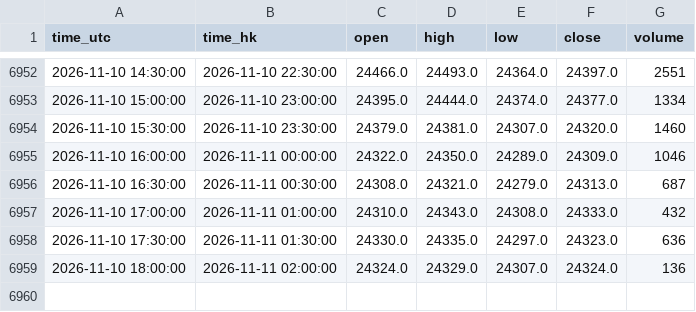
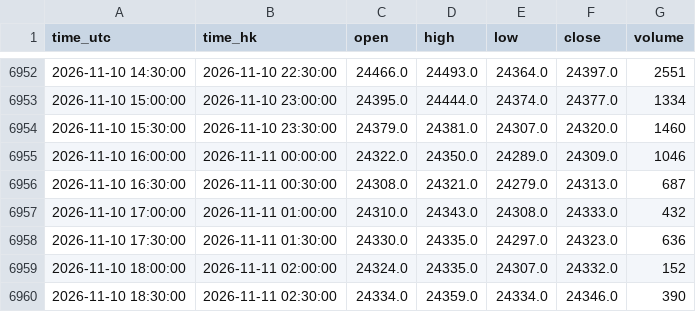
Before and after one commit to ronaldo8282/rs-us-daily, a CSV file: docs/tpo/data/HSIF_HKEX_HSI1_30m.csv, drawn as a sheet; only a part is shown, gaps mark what is left out.

Commit message:
chore(tpo): HSIF live 30m session update 2026-11-11 09:11 HKT

```diff
--- a/docs/tpo/data/HSIF_HKEX_HSI1_30m.csv
+++ b/docs/tpo/data/HSIF_HKEX_HSI1_30m.csv
@@ -6958,2 +6958,3 @@ time_utc,time_hk,open,high,low,close,volume
 2026-11-10 17:30:00,2026-11-11 01:30:00,24330.0,24335.0,24297.0,24323.0,636
-2026-11-10 18:00:00,2026-11-11 02:00:00,24324.0,24329.0,24307.0,24324.0,136
+2026-11-10 18:00:00,2026-11-11 02:00:00,24324.0,24335.0,24307.0,24332.0,152
+2026-11-10 18:30:00,2026-11-11 02:30:00,24334.0,24359.0,24334.0,24346.0,390
```
Also changed, not shown: 1 other file.
